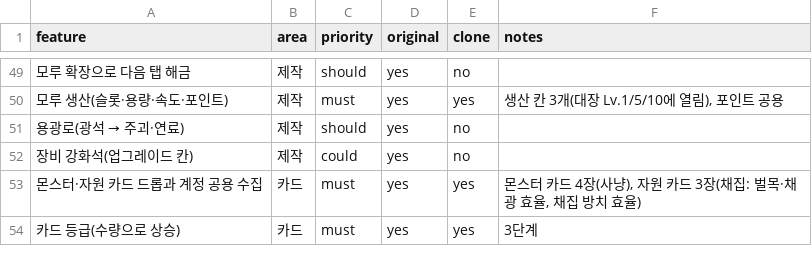
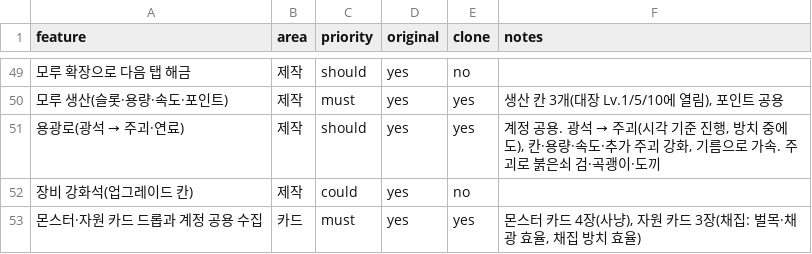
Before and after one commit to akaLooin/LooinRepository, a CSV file: replica/features.csv, drawn as a sheet; only a part is shown, gaps mark what is left out; the shorter side is filled out with more unchanged rows; the diff names each change by its address in the sheet, - before the commit and + after, or states it on an @@ line.

```diff
--- a/replica/features.csv
+++ b/replica/features.csv
-E51 (clone): no
+E51 (clone): yes
@@ F51 (notes): (empty) → 계정 공용. 광석 → 주괴(시각 기준 진행, 방치 중에도), 칸·용량·속도·추가 주괴 강화, 기름으로 가속. 주괴로 붉은쇠 검·곡괭이·도끼 @@
```
Also changed, not shown: 10 other files.
